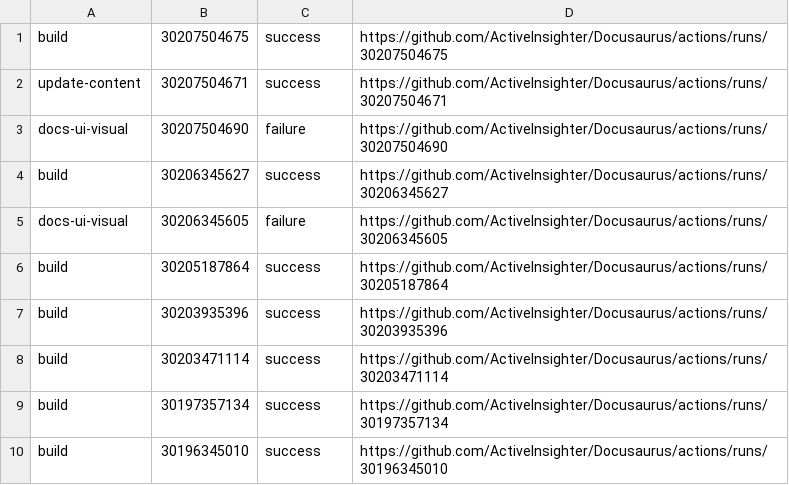
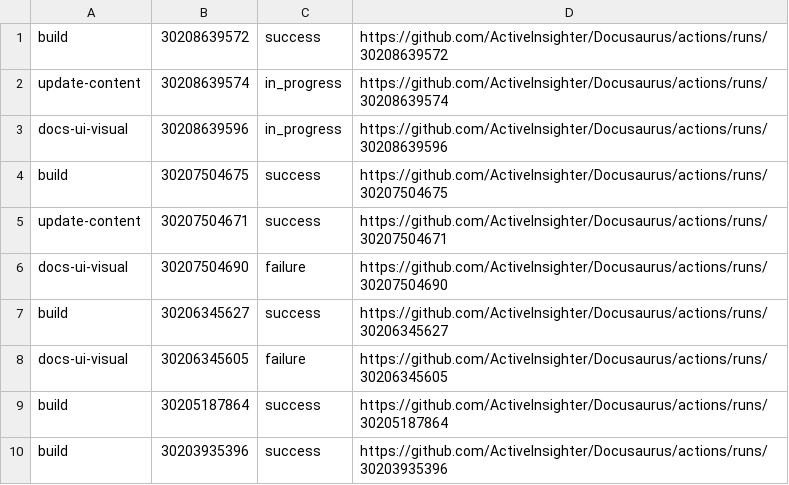
Before and after one commit to ActiveInsighter/Docusaurus, a TSV file: .github/workflow-runs/recent-runs.tsv, drawn as a sheet; removed rows and columns are numbered as before the commit, all else as after; the diff names each change by its address in the sheet, - before the commit and + after, or states it on an @@ line.

```diff
--- a/.github/workflow-runs/recent-runs.tsv
+++ b/.github/workflow-runs/recent-runs.tsv
+row 1: build | 30208639572 | success | https://github.com/ActiveInsighter/Docusaurus/actions/runs/30208639572
+row 2: update-content | 30208639574 | in_progress | https://github.com/ActiveInsighter/Docusaurus/actions/runs/30208639574
+row 3: docs-ui-visual | 30208639596 | in_progress | https://github.com/ActiveInsighter/Docusaurus/actions/runs/30208639596
-row 8: build | 30203471114 | success | https://github.com/ActiveInsighter/Docusaurus/actions/runs/30203471114
-row 9: build | 30197357134 | success | https://github.com/ActiveInsighter/Docusaurus/actions/runs/30197357134
-row 10: build | 30196345010 | success | https://github.com/ActiveInsighter/Docusaurus/actions/runs/30196345010
```
Also changed, not shown: 24 other files.
